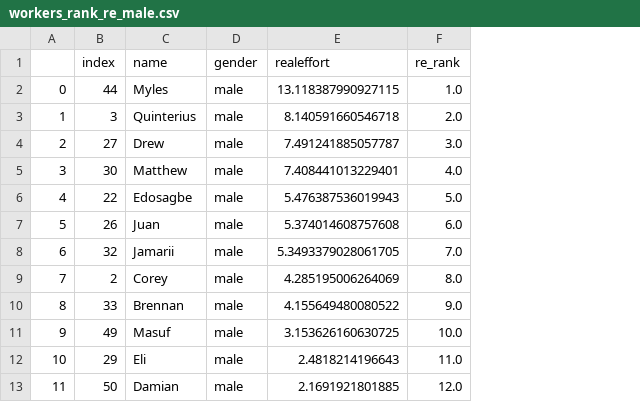
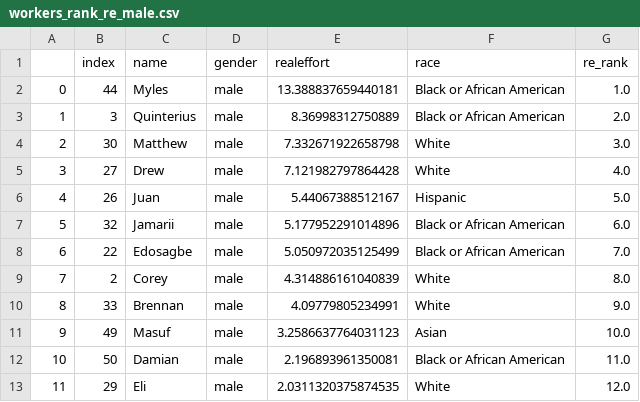
Before and after one commit to meyting/discrank, a CSV file: _static/global/rankrankings/workers_rank_re_male.csv, drawn as a sheet; the diff names each change by its address in the sheet, - before the commit and + after, or states it on an @@ line.

```diff
--- a/_static/global/rankrankings/workers_rank_re_male.csv
+++ b/_static/global/rankrankings/workers_rank_re_male.csv
+column F (race), rows 2-13: Black or African American | Black or African American | White | White | Hispanic | Black or African American | Black or African American | White | White | Asian | Black or African American | White
-E2 (realeffort): 13.118387990927115
+E2 (realeffort): 13.388837659440181
-E3 (realeffort): 8.140591660546718
+E3 (realeffort): 8.36998312750889
-B4 (index): 27
+B4 (index): 30
-C4 (name): Drew
+C4 (name): Matthew
-E4 (realeffort): 7.491241885057787
+E4 (realeffort): 7.332671922658798
-B5 (index): 30
+B5 (index): 27
-C5 (name): Matthew
+C5 (name): Drew
-E5 (realeffort): 7.408441013229401
+E5 (realeffort): 7.121982797864428
-B6 (index): 22
+B6 (index): 26
-C6 (name): Edosagbe
+C6 (name): Juan
-E6 (realeffort): 5.476387536019943
+E6 (realeffort): 5.44067388512167
-B7 (index): 26
+B7 (index): 32
-C7 (name): Juan
+C7 (name): Jamarii
-E7 (realeffort): 5.374014608757608
+E7 (realeffort): 5.177952291014896
-B8 (index): 32
+B8 (index): 22
-C8 (name): Jamarii
+C8 (name): Edosagbe
-E8 (realeffort): 5.3493379028061705
+E8 (realeffort): 5.050972035125499
-E9 (realeffort): 4.285195006264069
+E9 (realeffort): 4.314886161040839
-E10 (realeffort): 4.155649480080522
+E10 (realeffort): 4.09779805234991
-E11 (realeffort): 3.153626160630725
+E11 (realeffort): 3.2586637764031123
-B12 (index): 29
+B12 (index): 50
-C12 (name): Eli
+C12 (name): Damian
-E12 (realeffort): 2.4818214196643
+E12 (realeffort): 2.196893961350081
-B13 (index): 50
+B13 (index): 29
-C13 (name): Damian
+C13 (name): Eli
-E13 (realeffort): 2.1691921801885
+E13 (realeffort): 2.0311320375874535
```
Also changed, not shown: _static/global/binaryrankings/workers_rank_mat.csv, _static/global/binaryrankings/workers_rank_re.csv, 5 other files.
